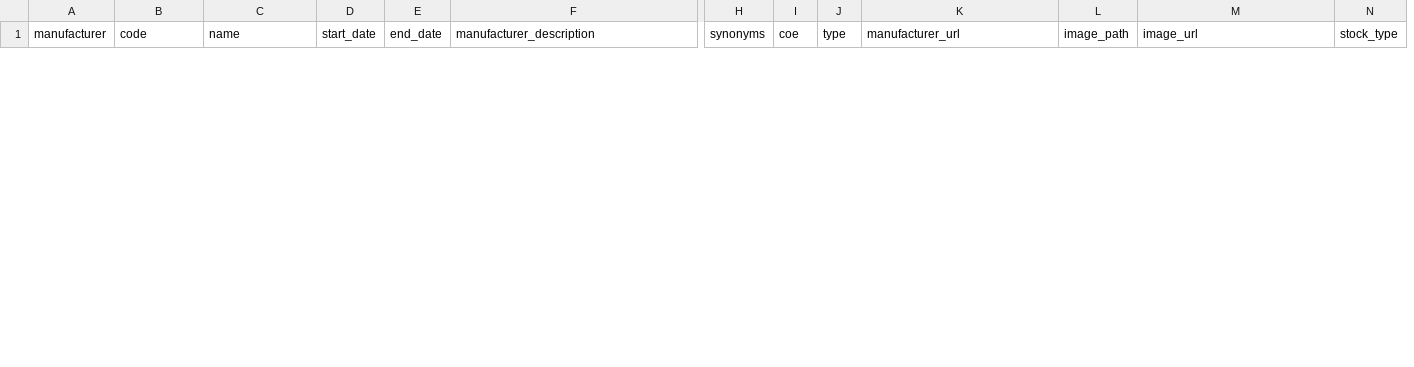
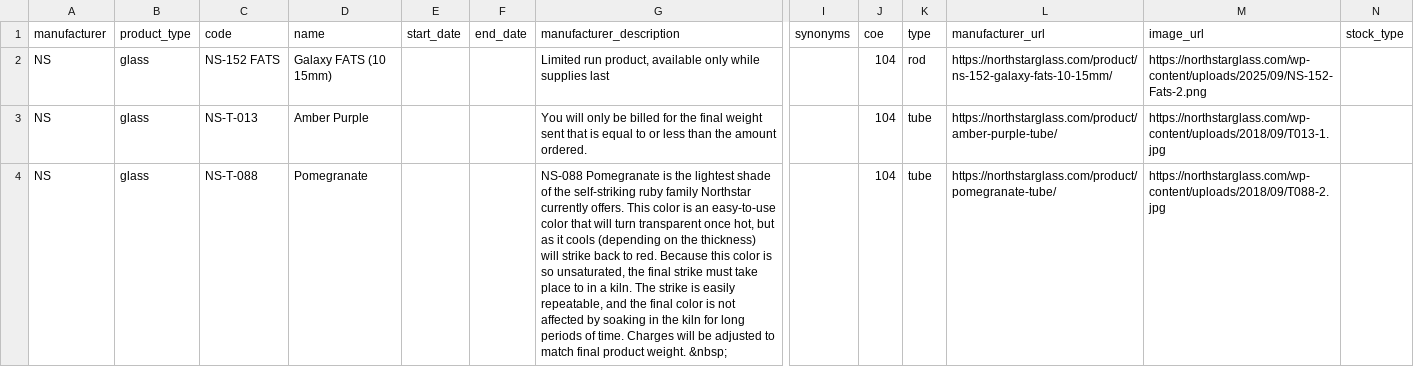
Before and after one commit to mbinde/Molten, a CSV file: Molten/Tools/Scraping Tools/combined_glass_products_test.csv, drawn as a sheet; only a part is shown, gaps mark what is left out; removed rows and columns are numbered as before the commit, all else as after; rows hold the shown columns only; the diff covers the shown part only; the diff names each change by its address in the sheet, - before the commit and + after, or states it on an @@ line.

```diff
--- a/Molten/Tools/Scraping Tools/combined_glass_products_test.csv
+++ b/Molten/Tools/Scraping Tools/combined_glass_products_test.csv
+column B (product_type), empty
-column L (image_path), empty
+row 2: NS | glass | NS-152 FATS | Galaxy FATS (10 15mm) |  |  | Limited run product, available only while supplies last |  | 104 | rod | https://northstarglass.com/product/ns-152-galaxy-fats-10-15mm/ | https://northstarglass.com/wp-content/uploads/2025/09/NS-152-Fats-2.png
+row 3: NS | glass | NS-T-013 | Amber Purple |  |  | You will only be billed for the final weight sent that is equal to or less than the amount ordered. |  | 104 | tube | https://northstarglass.com/product/amber-purple-tube/ | https://northstarglass.com/wp-content/uploads/2018/09/T013-1.jpg
+row 4: NS | glass | NS-T-088 | Pomegranate |  |  | NS-088 Pomegranate is the lightest shade of the self-striking ruby family Northstar currently offers. This color is an easy-to-use color that will turn transparent once hot, but as it cools (depending on the thickness) will strike back to red. Because this color is so unsaturated, the final strike must take place to in a kiln. The strike is easily repeatable, and the final color is not affected by soaking in the kiln for long periods of time. Charges will be adjusted to match final product weight. &nbsp; |  | 104 | tube | https://northstarglass.com/product/pomegranate-tube/ | https://northstarglass.com/wp-content/uploads/2018/09/T088-2.jpg
```
Also changed, not shown: 3 removed rows elsewhere in this file, 7 other files.
